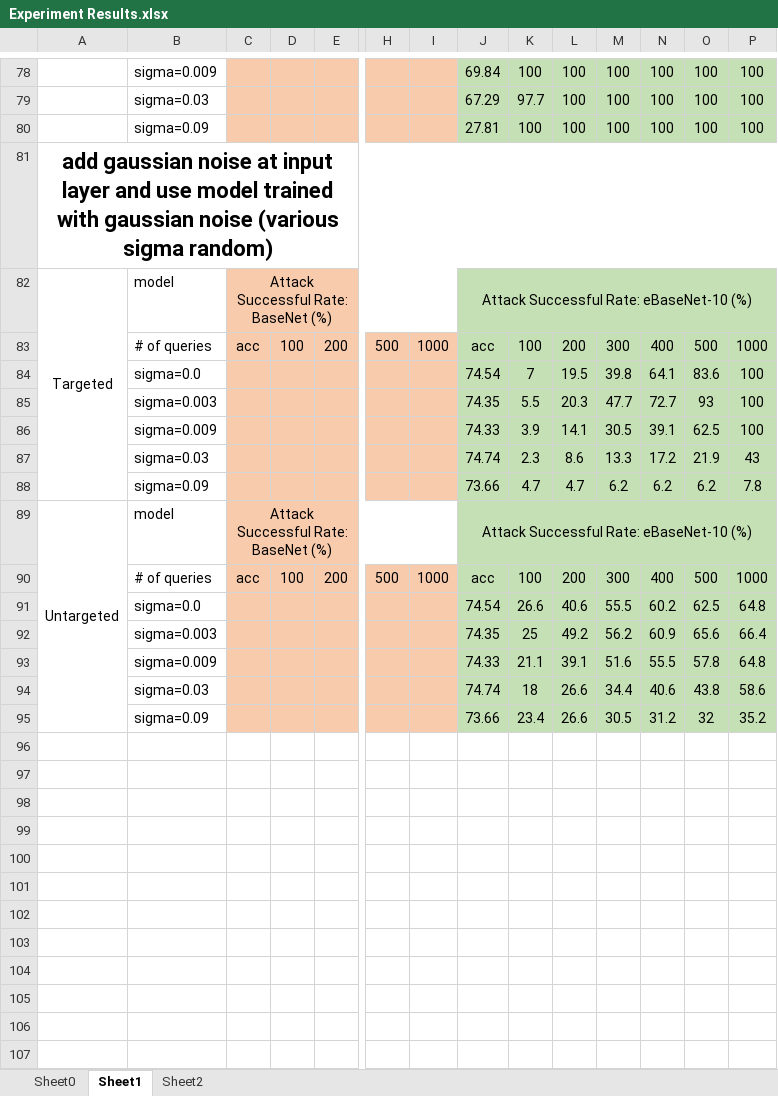
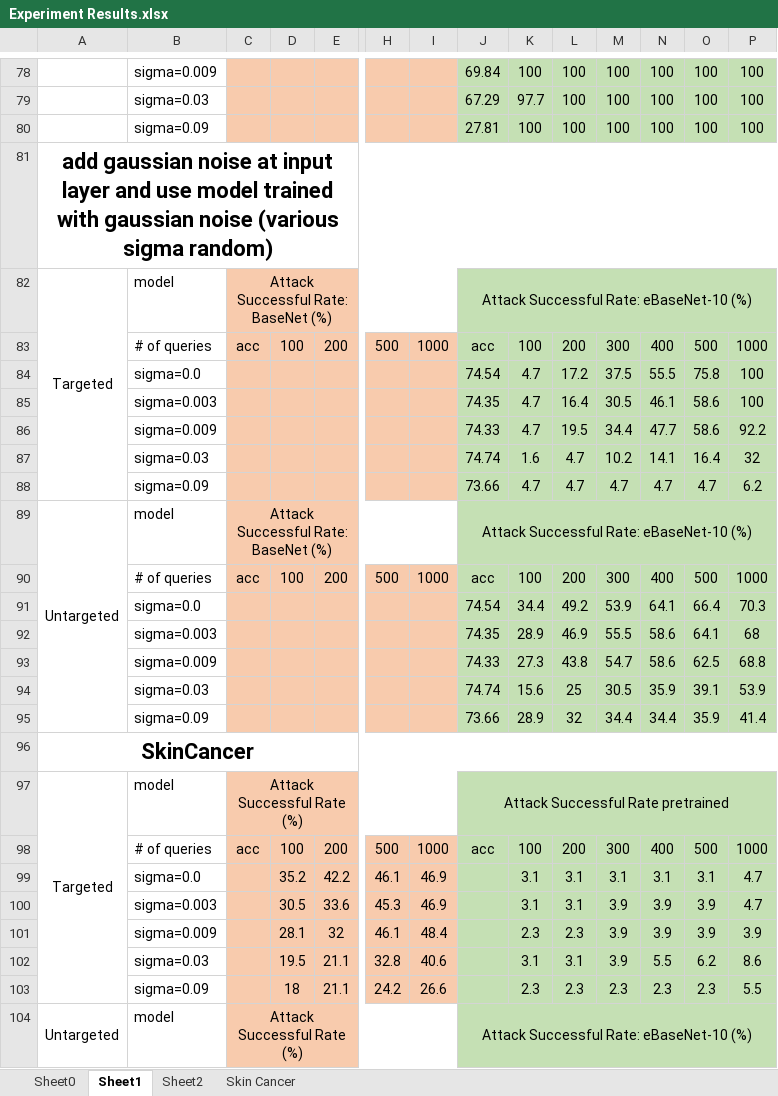
Before and after one commit to jqxue1999/RPNet, an Excel workbook: attack/Experiment Results.xlsx, sheet Sheet1, drawn as a sheet; only a part is shown, gaps mark what is left out; values as stored, in another font and other column widths than the file's, no borders; removed rows and columns are numbered as before the commit, all else as after; rows hold the shown columns only; the diff covers the shown part only; the diff names each change by its address in the sheet, - before the commit and + after, or states it on an @@ line.

Commit message:
feat: Skin Cancer and new images

```diff
--- a/attack/Experiment Results.xlsx (sheet Sheet1)
+++ b/attack/Experiment Results.xlsx (sheet Sheet1)
+sheet tab: Skin Cancer
-row 84:  | sigma=0.0 |  |  |  |  |  | 74.54 | 7 | 19.5 | 39.8 | 64.1 | 83.6 | 100
-row 85:  | sigma=0.003 |  |  |  |  |  | 74.35 | 5.5 | 20.3 | 47.7 | 72.7 | 93 | 100
-row 86:  | sigma=0.009 |  |  |  |  |  | 74.33 | 3.9 | 14.1 | 30.5 | 39.1 | 62.5 | 100
-row 87:  | sigma=0.03 |  |  |  |  |  | 74.74 | 2.3 | 8.6 | 13.3 | 17.2 | 21.9 | 43
-row 88:  | sigma=0.09 |  |  |  |  |  | 73.66 | 4.7 | 4.7 | 6.2 | 6.2 | 6.2 | 7.8
+row 84:  | sigma=0.0 |  |  |  |  |  | 74.54 | 4.7 | 17.2 | 37.5 | 55.5 | 75.8 | 100
+row 85:  | sigma=0.003 |  |  |  |  |  | 74.35 | 4.7 | 16.4 | 30.5 | 46.1 | 58.6 | 100
+row 86:  | sigma=0.009 |  |  |  |  |  | 74.33 | 4.7 | 19.5 | 34.4 | 47.7 | 58.6 | 92.2
+row 87:  | sigma=0.03 |  |  |  |  |  | 74.74 | 1.6 | 4.7 | 10.2 | 14.1 | 16.4 | 32
+row 88:  | sigma=0.09 |  |  |  |  |  | 73.66 | 4.7 | 4.7 | 4.7 | 4.7 | 4.7 | 6.2
-row 91:  | sigma=0.0 |  |  |  |  |  | 74.54 | 26.6 | 40.6 | 55.5 | 60.2 | 62.5 | 64.8
-row 92:  | sigma=0.003 |  |  |  |  |  | 74.35 | 25 | 49.2 | 56.2 | 60.9 | 65.6 | 66.4
-row 93:  | sigma=0.009 |  |  |  |  |  | 74.33 | 21.1 | 39.1 | 51.6 | 55.5 | 57.8 | 64.8
-row 94:  | sigma=0.03 |  |  |  |  |  | 74.74 | 18 | 26.6 | 34.4 | 40.6 | 43.8 | 58.6
-row 95:  | sigma=0.09 |  |  |  |  |  | 73.66 | 23.4 | 26.6 | 30.5 | 31.2 | 32 | 35.2
+row 91:  | sigma=0.0 |  |  |  |  |  | 74.54 | 34.4 | 49.2 | 53.9 | 64.1 | 66.4 | 70.3
+row 92:  | sigma=0.003 |  |  |  |  |  | 74.35 | 28.9 | 46.9 | 55.5 | 58.6 | 64.1 | 68
+row 93:  | sigma=0.009 |  |  |  |  |  | 74.33 | 27.3 | 43.8 | 54.7 | 58.6 | 62.5 | 68.8
+row 94:  | sigma=0.03 |  |  |  |  |  | 74.74 | 15.6 | 25 | 30.5 | 35.9 | 39.1 | 53.9
+row 95:  | sigma=0.09 |  |  |  |  |  | 73.66 | 28.9 | 32 | 34.4 | 34.4 | 35.9 | 41.4
+row 96: SkinCancer
+row 97: Targeted | model | Attack Successful Rate (%) |  |  |  |  | Attack Successful Rate pretrained
+row 98:  | # of queries | acc | 100 | 200 | 500 | 1000 | acc | 100 | 200 | 300 | 400 | 500 | 1000
+row 99:  | sigma=0.0 |  | 35.2 | 42.2 | 46.1 | 46.9 |  | 3.1 | 3.1 | 3.1 | 3.1 | 3.1 | 4.7
+row 100:  | sigma=0.003 |  | 30.5 | 33.6 | 45.3 | 46.9 |  | 3.1 | 3.1 | 3.9 | 3.9 | 3.9 | 4.7
+row 101:  | sigma=0.009 |  | 28.1 | 32 | 46.1 | 48.4 |  | 2.3 | 2.3 | 3.9 | 3.9 | 3.9 | 3.9
+row 102:  | sigma=0.03 |  | 19.5 | 21.1 | 32.8 | 40.6 |  | 3.1 | 3.1 | 3.9 | 5.5 | 6.2 | 8.6
+row 103:  | sigma=0.09 |  | 18 | 21.1 | 24.2 | 26.6 |  | 2.3 | 2.3 | 2.3 | 2.3 | 2.3 | 5.5
+row 104: Untargeted | model | Attack Successful Rate (%) |  |  |  |  | Attack Successful Rate: eBaseNet-10 (%)
```
Also changed, not shown: 6 added rows elsewhere in this sheet, sheet Sheet2, 28 other files.
